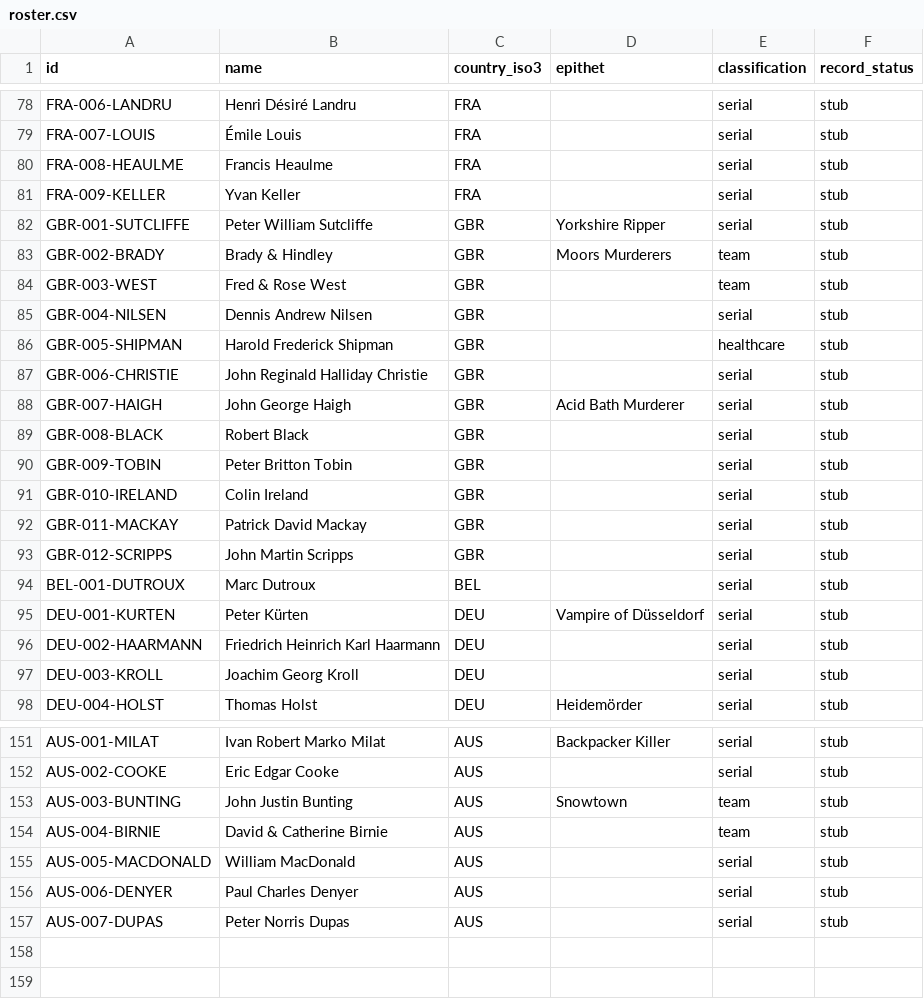
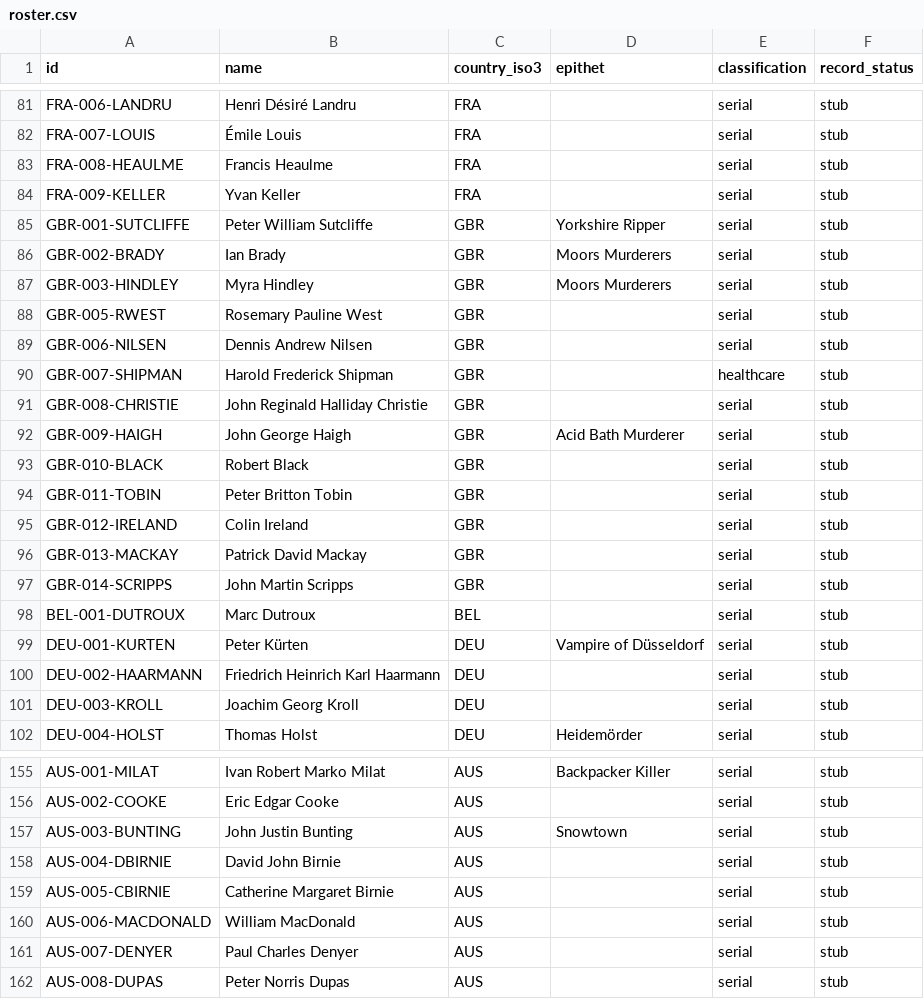
Before and after one commit to fatouu50/open-profiling-dataset, a CSV file: index/roster.csv, drawn as a sheet; only a part is shown, gaps mark what is left out; the diff covers the shown part only.

```diff
--- a/index/roster.csv
+++ b/index/roster.csv
@@ -82,13 +85,14 @@ FRA-009-KELLER,Yvan Keller,FRA,,serial,stub
 GBR-001-SUTCLIFFE,Peter William Sutcliffe,GBR,Yorkshire Ripper,serial,stub
-GBR-002-BRADY,Brady & Hindley,GBR,Moors Murderers,team,stub
-GBR-003-WEST,Fred & Rose West,GBR,,team,stub
-GBR-004-NILSEN,Dennis Andrew Nilsen,GBR,,serial,stub
-GBR-005-SHIPMAN,Harold Frederick Shipman,GBR,,healthcare,stub
-GBR-006-CHRISTIE,John Reginald Halliday Christie,GBR,,serial,stub
-GBR-007-HAIGH,John George Haigh,GBR,Acid Bath Murderer,serial,stub
-GBR-008-BLACK,Robert Black,GBR,,serial,stub
-GBR-009-TOBIN,Peter Britton Tobin,GBR,,serial,stub
-GBR-010-IRELAND,Colin Ireland,GBR,,serial,stub
-GBR-011-MACKAY,Patrick David Mackay,GBR,,serial,stub
-GBR-012-SCRIPPS,John Martin Scripps,GBR,,serial,stub
+GBR-002-BRADY,Ian Brady,GBR,Moors Murderers,serial,stub
+GBR-003-HINDLEY,Myra Hindley,GBR,Moors Murderers,serial,stub
+GBR-005-RWEST,Rosemary Pauline West,GBR,,serial,stub
+GBR-006-NILSEN,Dennis Andrew Nilsen,GBR,,serial,stub
+GBR-007-SHIPMAN,Harold Frederick Shipman,GBR,,healthcare,stub
+GBR-008-CHRISTIE,John Reginald Halliday Christie,GBR,,serial,stub
+GBR-009-HAIGH,John George Haigh,GBR,Acid Bath Murderer,serial,stub
+GBR-010-BLACK,Robert Black,GBR,,serial,stub
+GBR-011-TOBIN,Peter Britton Tobin,GBR,,serial,stub
+GBR-012-IRELAND,Colin Ireland,GBR,,serial,stub
+GBR-013-MACKAY,Patrick David Mackay,GBR,,serial,stub
+GBR-014-SCRIPPS,John Martin Scripps,GBR,,serial,stub
 BEL-001-DUTROUX,Marc Dutroux,BEL,,serial,stub
@@ -152,6 +156,7 @@ AUS-001-MILAT,Ivan Robert Marko Milat,AUS,Backpacker Killer,serial,stub
 AUS-002-COOKE,Eric Edgar Cooke,AUS,,serial,stub
-AUS-003-BUNTING,John Justin Bunting,AUS,Snowtown,team,stub
-AUS-004-BIRNIE,David & Catherine Birnie,AUS,,team,stub
-AUS-005-MACDONALD,William MacDonald,AUS,,serial,stub
-AUS-006-DENYER,Paul Charles Denyer,AUS,,serial,stub
-AUS-007-DUPAS,Peter Norris Dupas,AUS,,serial,stub
+AUS-003-BUNTING,John Justin Bunting,AUS,Snowtown,serial,stub
+AUS-004-DBIRNIE,David John Birnie,AUS,,serial,stub
+AUS-005-CBIRNIE,Catherine Margaret Birnie,AUS,,serial,stub
+AUS-006-MACDONALD,William MacDonald,AUS,,serial,stub
+AUS-007-DENYER,Paul Charles Denyer,AUS,,serial,stub
+AUS-008-DUPAS,Peter Norris Dupas,AUS,,serial,stub
```
Also changed, not shown: 4 added rows, 1 removed row and 66 edited cells elsewhere in this file, 11 other files.
